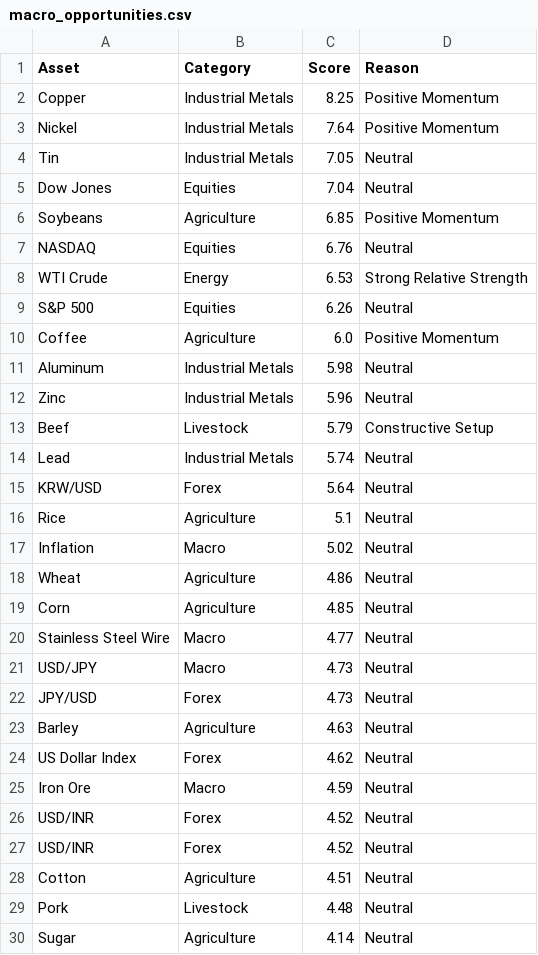
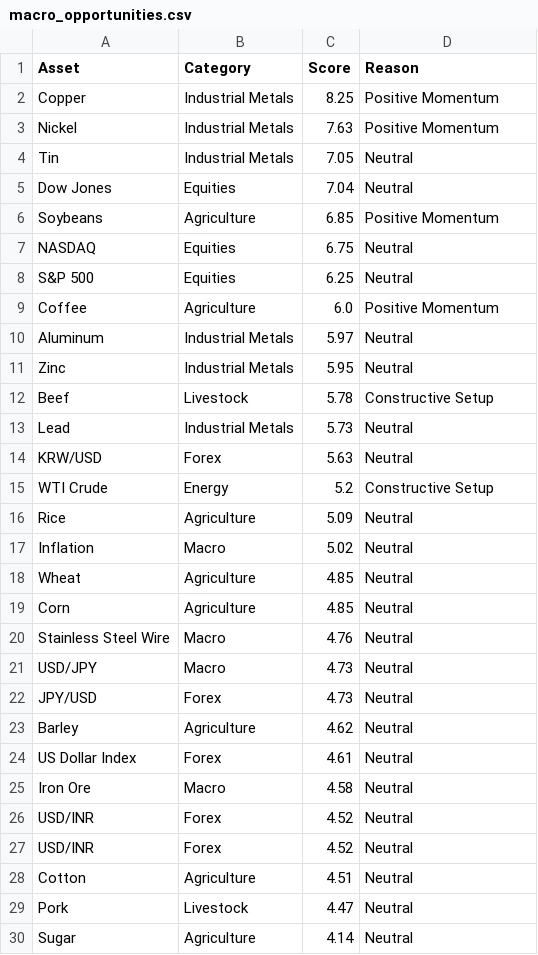
Before and after one commit to Rajatpatyal/Fred_Commodity_Yield, a CSV file: output/macro_opportunities.csv, drawn as a sheet; only a part is shown; the diff covers the shown part only.

```diff
--- a/output/macro_opportunities.csv
+++ b/output/macro_opportunities.csv
@@ -2,3 +2,3 @@ Asset,Category,Score,Reason
 Copper,Industrial Metals,8.25,Positive Momentum
-Nickel,Industrial Metals,7.64,Positive Momentum
+Nickel,Industrial Metals,7.63,Positive Momentum
 Tin,Industrial Metals,7.05,Neutral
@@ -6,21 +6,21 @@ Dow Jones,Equities,7.04,Neutral
 Soybeans,Agriculture,6.85,Positive Momentum
-NASDAQ,Equities,6.76,Neutral
-WTI Crude,Energy,6.53,Strong Relative Strength
-S&P 500,Equities,6.26,Neutral
+NASDAQ,Equities,6.75,Neutral
+S&P 500,Equities,6.25,Neutral
 Coffee,Agriculture,6.0,Positive Momentum
-Aluminum,Industrial Metals,5.98,Neutral
-Zinc,Industrial Metals,5.96,Neutral
-Beef,Livestock,5.79,Constructive Setup
-Lead,Industrial Metals,5.74,Neutral
-KRW/USD,Forex,5.64,Neutral
-Rice,Agriculture,5.1,Neutral
+Aluminum,Industrial Metals,5.97,Neutral
+Zinc,Industrial Metals,5.95,Neutral
+Beef,Livestock,5.78,Constructive Setup
+Lead,Industrial Metals,5.73,Neutral
+KRW/USD,Forex,5.63,Neutral
+WTI Crude,Energy,5.2,Constructive Setup
+Rice,Agriculture,5.09,Neutral
 Inflation,Macro,5.02,Neutral
-Wheat,Agriculture,4.86,Neutral
+Wheat,Agriculture,4.85,Neutral
 Corn,Agriculture,4.85,Neutral
-Stainless Steel Wire,Macro,4.77,Neutral
+Stainless Steel Wire,Macro,4.76,Neutral
 USD/JPY,Macro,4.73,Neutral
 JPY/USD,Forex,4.73,Neutral
-Barley,Agriculture,4.63,Neutral
-US Dollar Index,Forex,4.62,Neutral
-Iron Ore,Macro,4.59,Neutral
+Barley,Agriculture,4.62,Neutral
+US Dollar Index,Forex,4.61,Neutral
+Iron Ore,Macro,4.58,Neutral
 USD/INR,Forex,4.52,Neutral
@@ -28,3 +28,3 @@ USD/INR,Forex,4.52,Neutral
 Cotton,Agriculture,4.51,Neutral
-Pork,Livestock,4.48,Neutral
+Pork,Livestock,4.47,Neutral
 Sugar,Agriculture,4.14,Neutral
```
Also changed, not shown: 19 edited cells elsewhere in this file, output/macro_spreads.csv, 13 other files.
